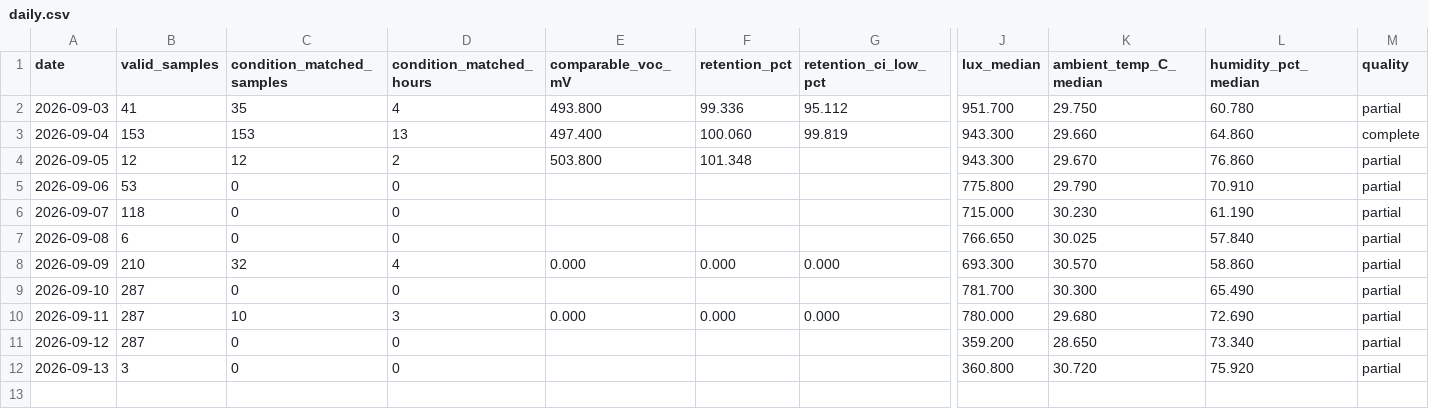
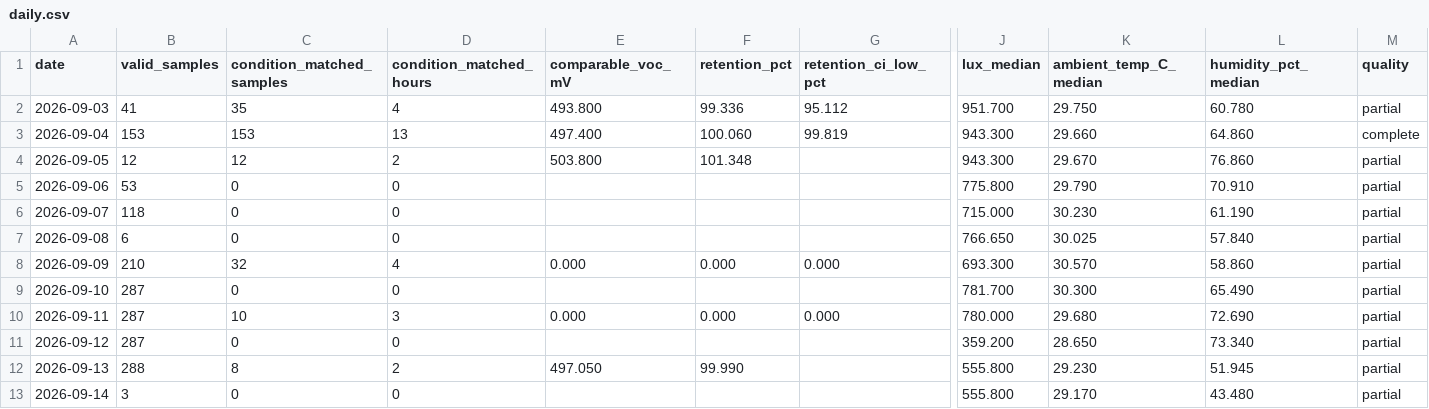
Before and after one commit to weiweiweiopen/solar-oracle-walkman, a CSV file: site/data/green_proofs_are_not_always_about_tax_write-offs_1/daily.csv, drawn as a sheet; only a part is shown, gaps mark what is left out; rows hold the shown columns only; the diff names each change by its address in the sheet, - before the commit and + after, or states it on an @@ line.

Commit message:
data: update DSSC snapshot 2026-09-14

```diff
--- a/site/data/green_proofs_are_not_always_about_tax_write-offs_1/daily.csv
+++ b/site/data/green_proofs_are_not_always_about_tax_write-offs_1/daily.csv
-B12 (valid_samples): 3
+B12 (valid_samples): 288
-C12 (condition_matched_samples): 0
+C12 (condition_matched_samples): 8
-D12 (condition_matched_hours): 0
+D12 (condition_matched_hours): 2
-E12 (comparable_voc_mV): (empty)
+E12 (comparable_voc_mV): 497.050
-F12 (retention_pct): (empty)
+F12 (retention_pct): 99.990
-J12 (lux_median): 360.800
+J12 (lux_median): 555.800
-K12 (ambient_temp_C_median): 30.720
+K12 (ambient_temp_C_median): 29.230
-L12 (humidity_pct_median): 75.920
+L12 (humidity_pct_median): 51.945
+row 13: 2026-09-14 | 3 | 0 | 0 |  |  |  | 555.800 | 29.170 | 43.480 | partial
```
Also changed, not shown: 2 other files.
